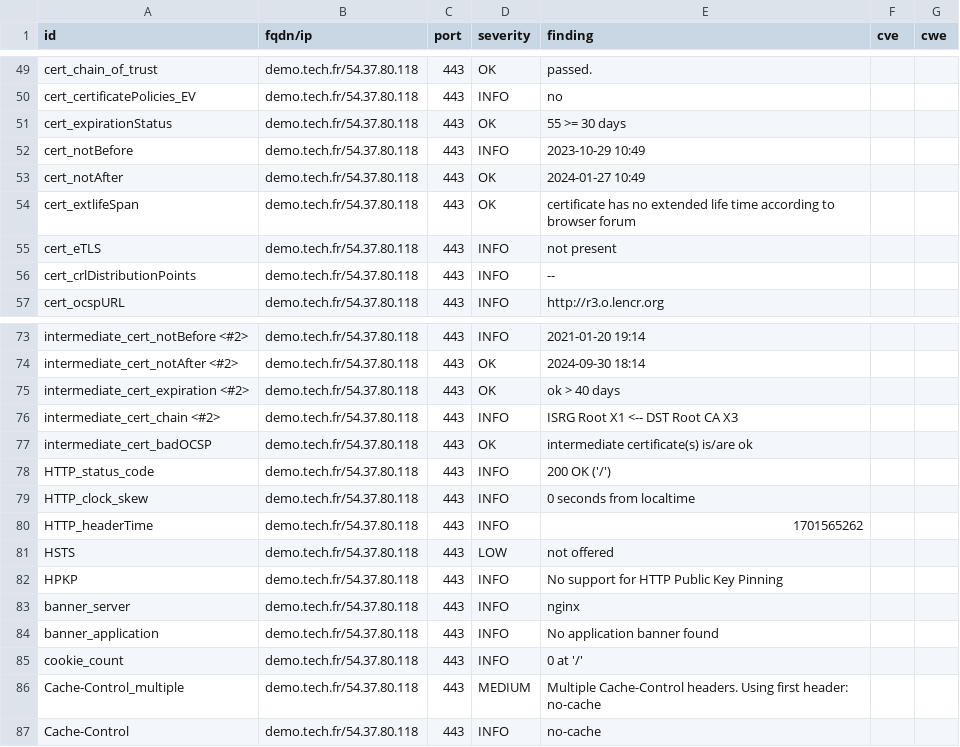
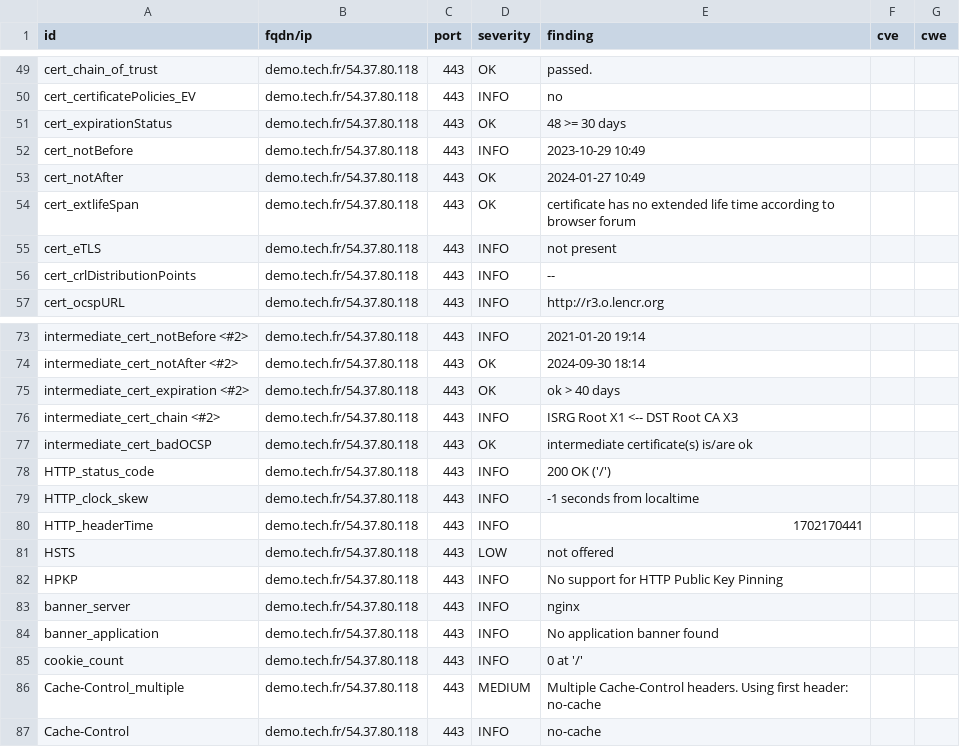
Before and after one commit to passtech/website-monitoring, a CSV file: results/aHR0cHM6Ly9kZW1vLnRlY2guZnI=/testssl.csv, drawn as a sheet; only a part is shown, gaps mark what is left out.

```diff
--- a/results/aHR0cHM6Ly9kZW1vLnRlY2guZnI=/testssl.csv
+++ b/results/aHR0cHM6Ly9kZW1vLnRlY2guZnI=/testssl.csv
@@ -50,3 +50,3 @@
 "cert_certificatePolicies_EV","demo.tech.fr/54.37.80.118","443","INFO","no","",""
-"cert_expirationStatus","demo.tech.fr/54.37.80.118","443","OK","55 >= 30 days","",""
+"cert_expirationStatus","demo.tech.fr/54.37.80.118","443","OK","48 >= 30 days","",""
 "cert_notBefore","demo.tech.fr/54.37.80.118","443","INFO","2023-10-29 10:49","",""
@@ -78,4 +78,4 @@
 "HTTP_status_code","demo.tech.fr/54.37.80.118","443","INFO","200 OK ('/')","",""
-"HTTP_clock_skew","demo.tech.fr/54.37.80.118","443","INFO","0 seconds from localtime","",""
-"HTTP_headerTime","demo.tech.fr/54.37.80.118","443","INFO","1701565262","",""
+"HTTP_clock_skew","demo.tech.fr/54.37.80.118","443","INFO","-1 seconds from localtime","",""
+"HTTP_headerTime","demo.tech.fr/54.37.80.118","443","INFO","1702170441","",""
 "HSTS","demo.tech.fr/54.37.80.118","443","LOW","not offered","",""
```
Also changed, not shown: 11 other files.
